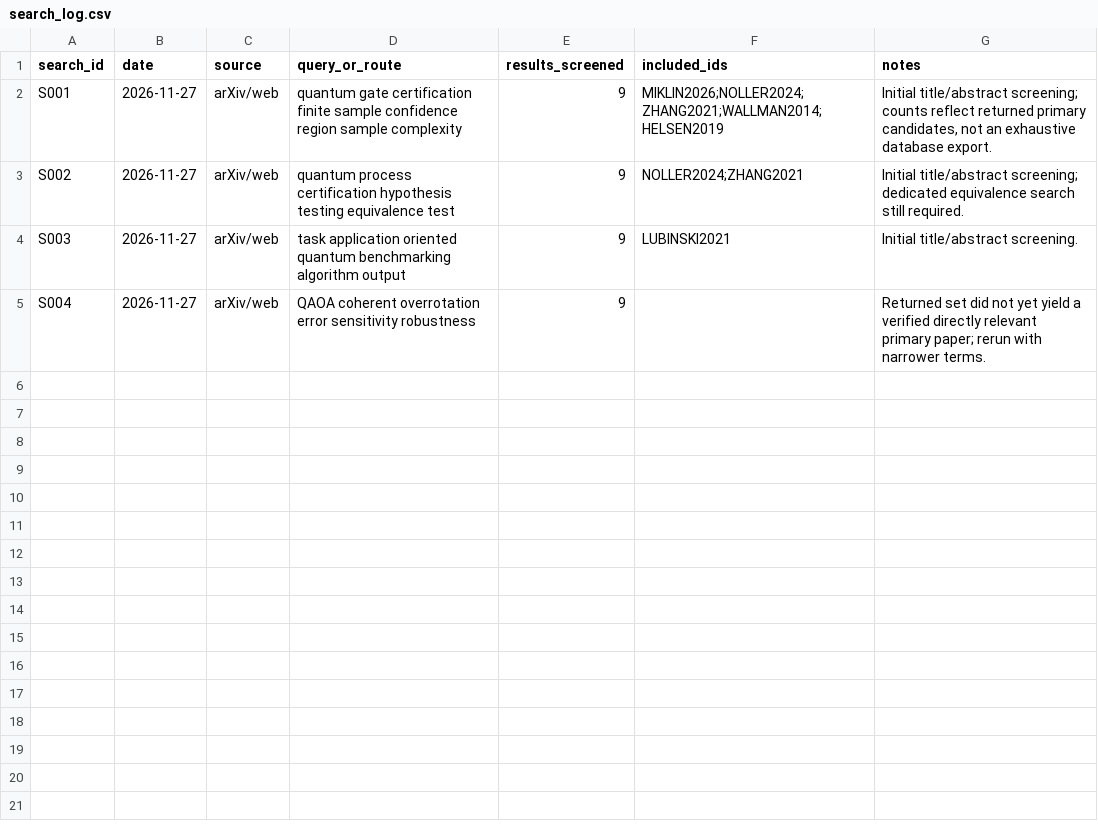
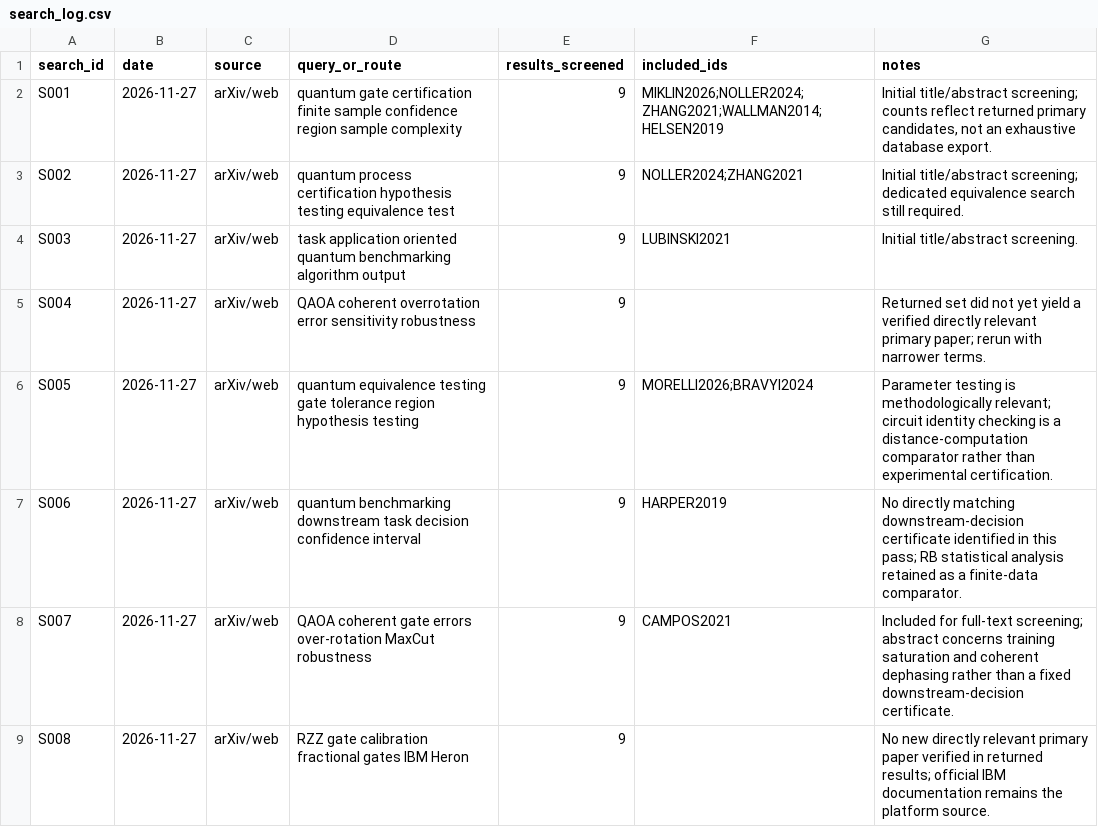
Before and after one commit to Raina-ya/decision-relevant-rzz-certification, a CSV file: docs/literature/search_log.csv, drawn as a sheet; the diff names each change by its address in the sheet, - before the commit and + after, or states it on an @@ line.

```diff
--- a/docs/literature/search_log.csv
+++ b/docs/literature/search_log.csv
+row 6: S005 | 2026-11-27 | arXiv/web | quantum equivalence testing gate tolerance region hypothesis testing | 9 | MORELLI2026;BRAVYI2024 | Parameter testing is methodologically relevant; circuit identity checking is a distance-computation comparator rather than experimental certification.
+row 7: S006 | 2026-11-27 | arXiv/web | quantum benchmarking downstream task decision confidence interval | 9 | HARPER2019 | No directly matching downstream-decision certificate identified in this pass; RB statistical analysis retained as a finite-data comparator.
+row 8: S007 | 2026-11-27 | arXiv/web | QAOA coherent gate errors over-rotation MaxCut robustness | 9 | CAMPOS2021 | Included for full-text screening; abstract concerns training saturation and coherent dephasing rather than a fixed downstream-decision certificate.
+row 9: S008 | 2026-11-27 | arXiv/web | RZZ gate calibration fractional gates IBM Heron | 9 |  | No new directly relevant primary paper verified in returned results; official IBM documentation remains the platform source.
```
Also changed, not shown: docs/literature/candidate_screening.csv, docs/literature/library.csv.
